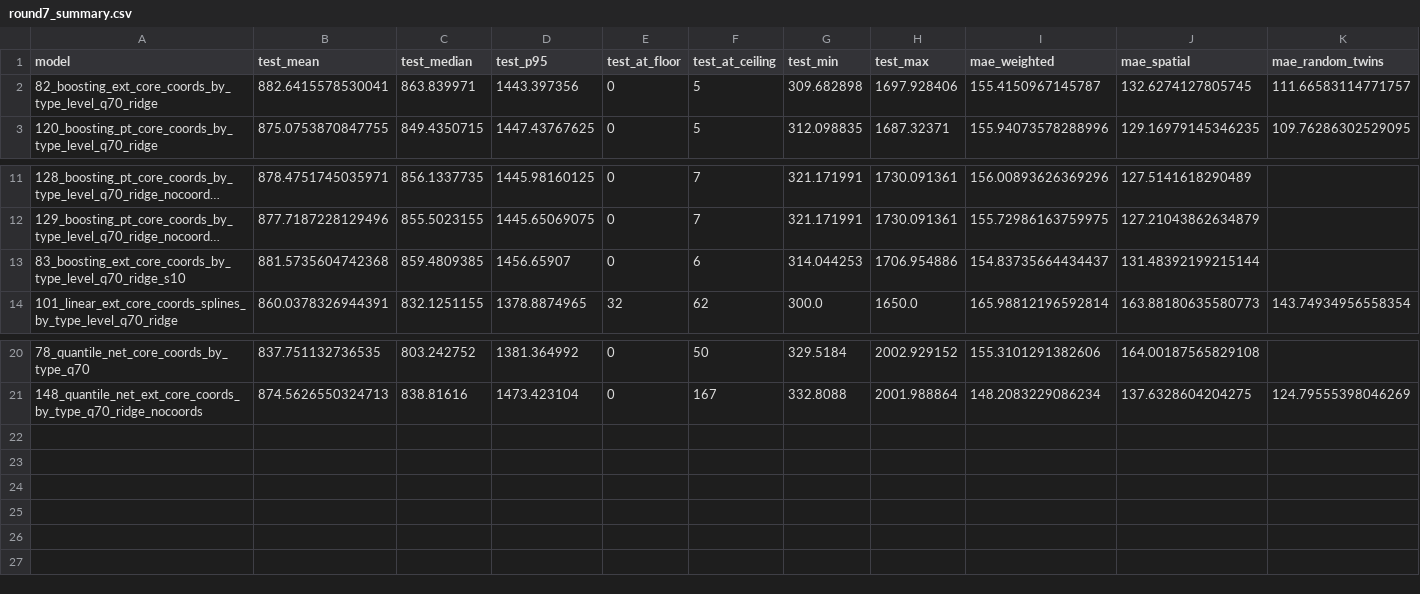
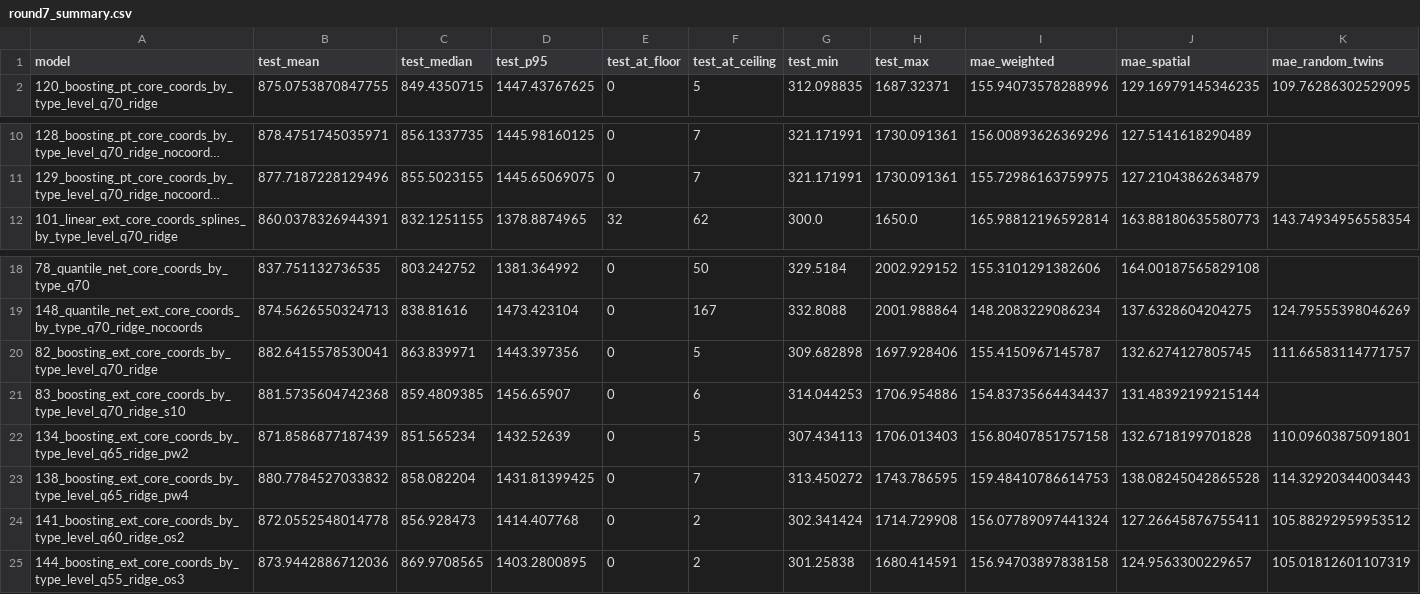
Before and after one commit to Stebandido77/Problem-set3, a CSV file: views/round7_summary.csv, drawn as a sheet; only a part is shown, gaps mark what is left out; long unchanged cells end in …; the diff names each change by its address in the sheet, - before the commit and + after, or states it on an @@ line.

```diff
--- a/views/round7_summary.csv
+++ b/views/round7_summary.csv
@@ row 2 moved to row 20: 82_boosting_ext_core_coords_by_type_leve… @@
@@ row 13 moved to row 21: 83_boosting_ext_core_coords_by_type_leve… @@
+row 22: 134_boosting_ext_core_coords_by_type_level_q65_ridge_pw2 | 871.8586877187439 | 851.565234 | 1432.52639 | 0 | 5 | 307.434113 | 1706.013403 | 156.80407851757158 | 132.6718199701828 | 110.09603875091801
+row 23: 138_boosting_ext_core_coords_by_type_level_q65_ridge_pw4 | 880.7784527033832 | 858.082204 | 1431.81399425 | 0 | 7 | 313.450272 | 1743.786595 | 159.48410786614753 | 138.08245042865528 | 114.32920344003443
+row 24: 141_boosting_ext_core_coords_by_type_level_q60_ridge_os2 | 872.0552548014778 | 856.928473 | 1414.407768 | 0 | 2 | 302.341424 | 1714.729908 | 156.07789097441324 | 127.26645876755411 | 105.88292959953512
+row 25: 144_boosting_ext_core_coords_by_type_level_q55_ridge_os3 | 873.9442886712036 | 869.9708565 | 1403.2800895 | 0 | 2 | 301.25838 | 1680.414591 | 156.94703897838158 | 124.9563300229657 | 105.01812601107319
```
Also changed, not shown: views/cv_results.csv, 18 other files.
